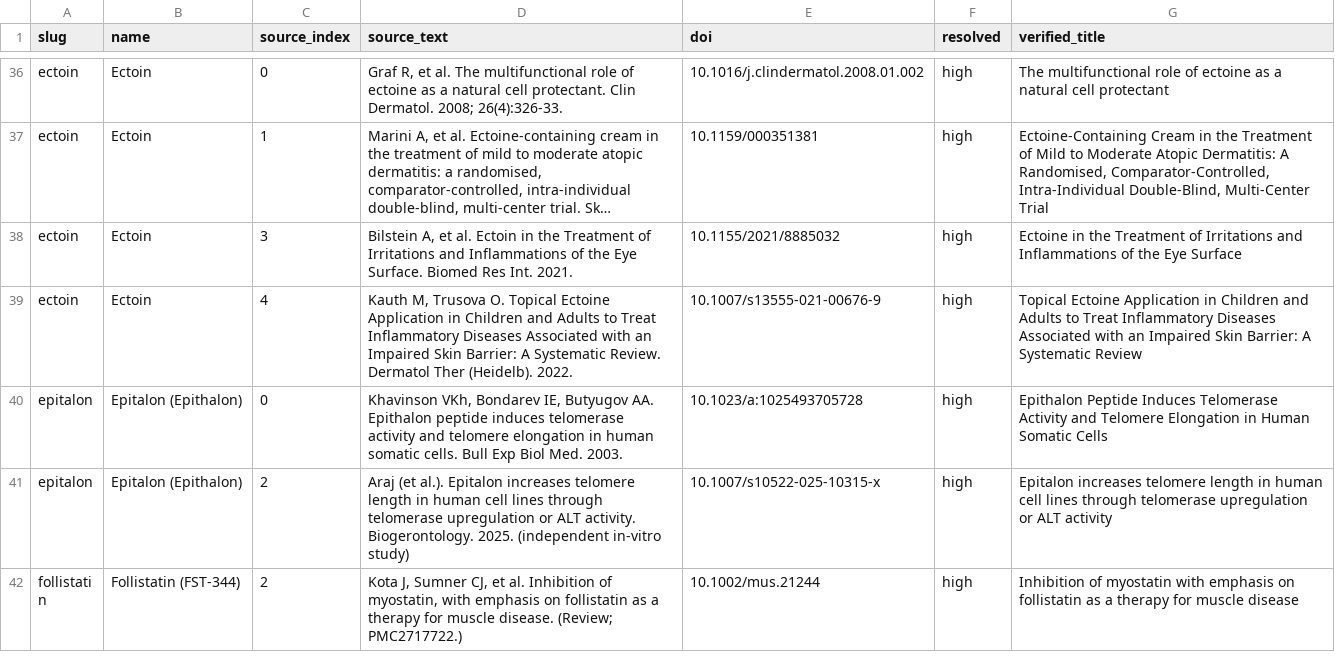
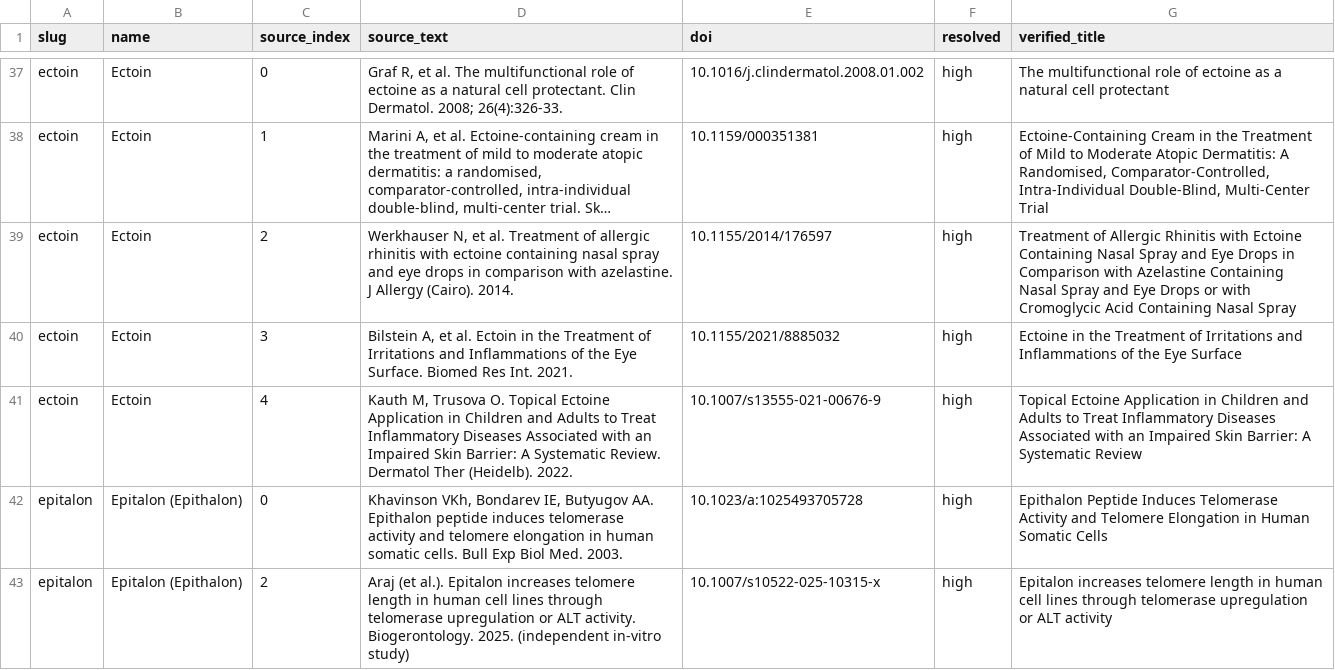
Before and after one commit to yamius/ingredient-evidence-register, a CSV file: data/citations.csv, drawn as a sheet; only a part is shown, gaps mark what is left out; the shorter side is filled out with more unchanged rows; long unchanged cells end in …; the diff covers the shown part only; the diff names each change by its address in the sheet, - before the commit and + after, or states it on an @@ line.

```diff
--- a/data/citations.csv
+++ b/data/citations.csv
+row 39: ectoin | Ectoin | 2 | Werkhauser N, et al. Treatment of allergic rhinitis with ectoine containing nasal spray and eye drops in comparison with azelastine. J Allergy (Cairo). 2014. | 10.1155/2014/176597 | high | Treatment of Allergic Rhinitis with Ectoine Containing Nasal Spray and Eye Drops in Comparison with Azelastine Containing Nasal Spray and Eye Drops or with Cromoglycic Acid Containing Nasal Spray
```
Also changed, not shown: 7 added rows elsewhere in this file, data/citations_enriched.csv, data/compounds.csv, 17 other files.
